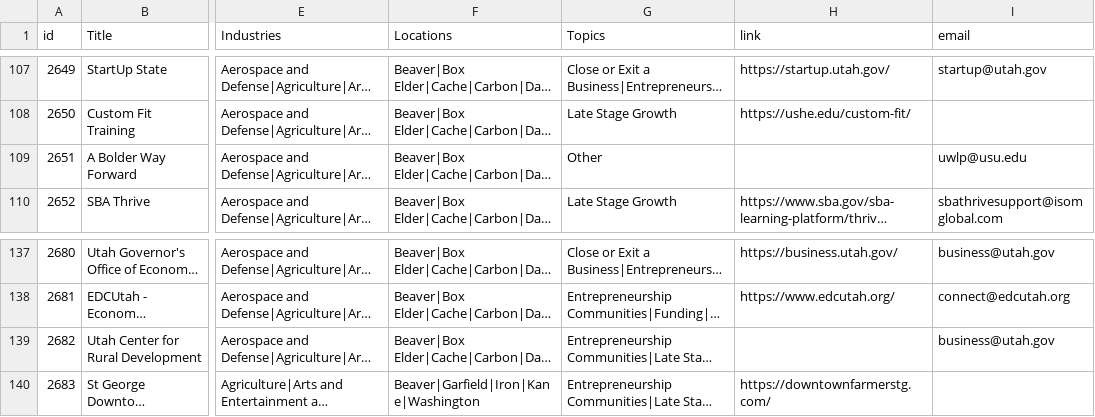
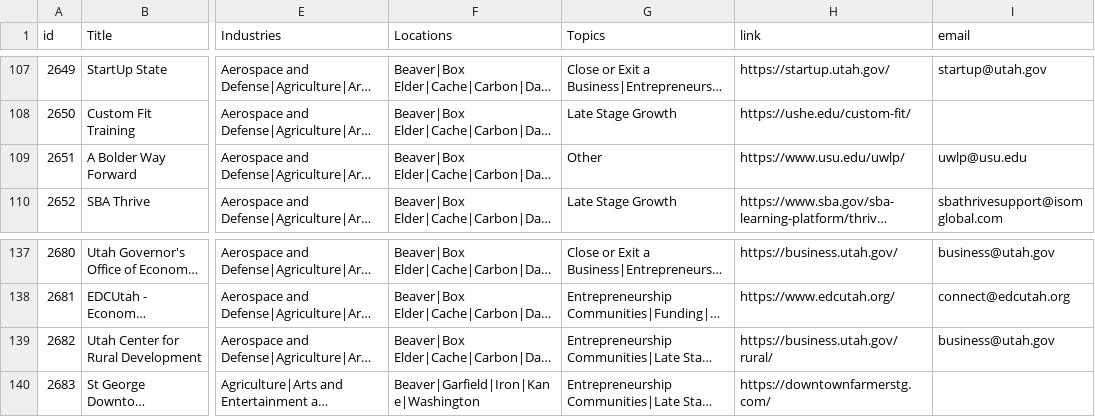
Before and after one commit to parkji03/goed-startup, a CSV file: data/resources-builder-day.csv, drawn as a sheet; only a part is shown, gaps mark what is left out; long unchanged cells end in …; the diff names each change by its address in the sheet, - before the commit and + after, or states it on an @@ line.

```diff
--- a/data/resources-builder-day.csv
+++ b/data/resources-builder-day.csv
-H109 (link): (empty)
+H109 (link): https://www.usu.edu/uwlp/
-H139 (link): (empty)
+H139 (link): https://business.utah.gov/rural/
```
Also changed, not shown: 2 other files.
